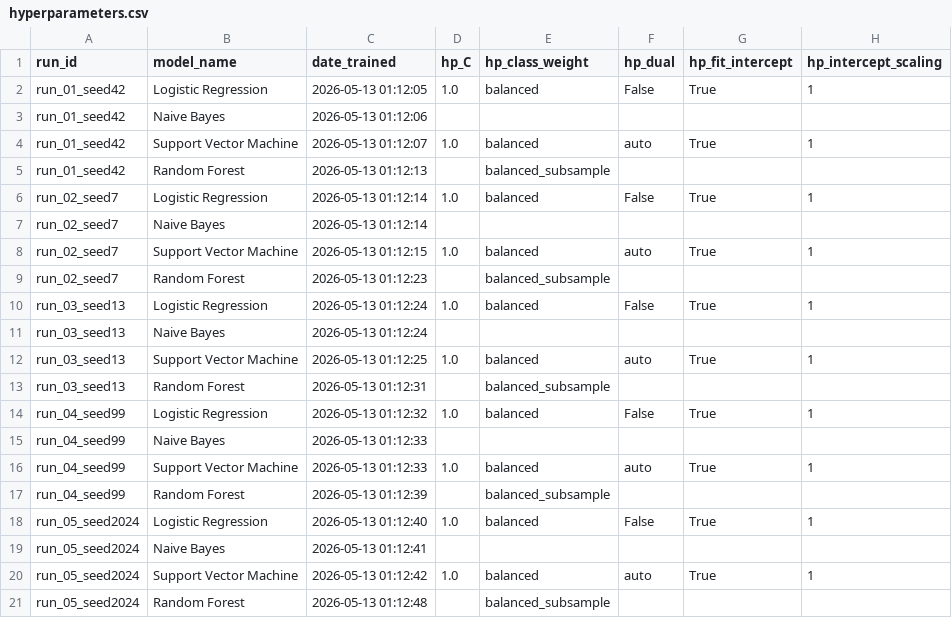
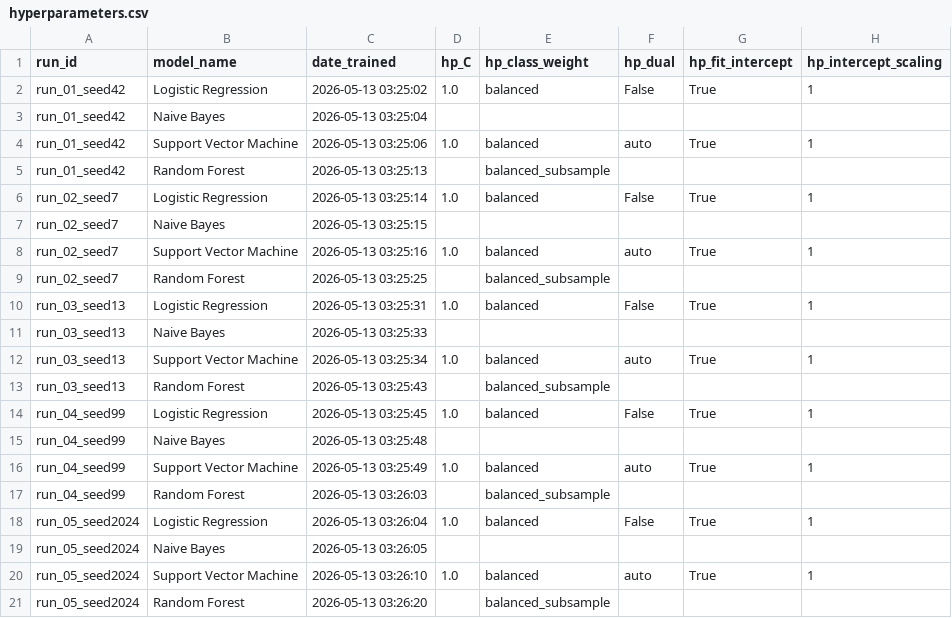
Before and after one commit to adolfo-roman/pf-cd, a CSV file: dashboard/hyperparameters.csv, drawn as a sheet; only a part is shown; the diff names each change by its address in the sheet, - before the commit and + after, or states it on an @@ line.

Commit message:
Refresh dashboard data and artifacts
Refresh dashboard CSV exports and related artifacts: updated confusion_matrix.csv, experiment_results.csv, and hyperparameters.csv with new timestamps, refreshed metrics (training/inference times and performance counts) and hyperparameter exports. Also updated the datanova_dashboard.pbix (dashboard), modelo_produccion.onnx (model artifact), spam_analysis.ipynb (notebook) and version.json to reflect the new run data and versioning.

```diff
--- a/dashboard/hyperparameters.csv
+++ b/dashboard/hyperparameters.csv
-C2 (date_trained): 2026-05-13 01:12:05
+C2 (date_trained): 2026-05-13 03:25:02
-C3 (date_trained): 2026-05-13 01:12:06
+C3 (date_trained): 2026-05-13 03:25:04
-C4 (date_trained): 2026-05-13 01:12:07
+C4 (date_trained): 2026-05-13 03:25:06
-C5 (date_trained): 2026-05-13 01:12:13
+C5 (date_trained): 2026-05-13 03:25:13
-C6 (date_trained): 2026-05-13 01:12:14
+C6 (date_trained): 2026-05-13 03:25:14
-C7 (date_trained): 2026-05-13 01:12:14
+C7 (date_trained): 2026-05-13 03:25:15
-C8 (date_trained): 2026-05-13 01:12:15
+C8 (date_trained): 2026-05-13 03:25:16
-C9 (date_trained): 2026-05-13 01:12:23
+C9 (date_trained): 2026-05-13 03:25:25
-C10 (date_trained): 2026-05-13 01:12:24
+C10 (date_trained): 2026-05-13 03:25:31
-C11 (date_trained): 2026-05-13 01:12:24
+C11 (date_trained): 2026-05-13 03:25:33
-C12 (date_trained): 2026-05-13 01:12:25
+C12 (date_trained): 2026-05-13 03:25:34
-C13 (date_trained): 2026-05-13 01:12:31
+C13 (date_trained): 2026-05-13 03:25:43
-C14 (date_trained): 2026-05-13 01:12:32
+C14 (date_trained): 2026-05-13 03:25:45
-C15 (date_trained): 2026-05-13 01:12:33
+C15 (date_trained): 2026-05-13 03:25:48
-C16 (date_trained): 2026-05-13 01:12:33
+C16 (date_trained): 2026-05-13 03:25:49
-C17 (date_trained): 2026-05-13 01:12:39
+C17 (date_trained): 2026-05-13 03:26:03
-C18 (date_trained): 2026-05-13 01:12:40
+C18 (date_trained): 2026-05-13 03:26:04
-C19 (date_trained): 2026-05-13 01:12:41
+C19 (date_trained): 2026-05-13 03:26:05
-C20 (date_trained): 2026-05-13 01:12:42
+C20 (date_trained): 2026-05-13 03:26:10
-C21 (date_trained): 2026-05-13 01:12:48
+C21 (date_trained): 2026-05-13 03:26:20
```
Also changed, not shown: dashboard/confusion_matrix.csv, dashboard/experiment_results.csv, 4 other files.
